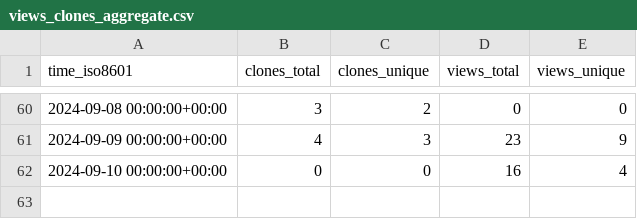
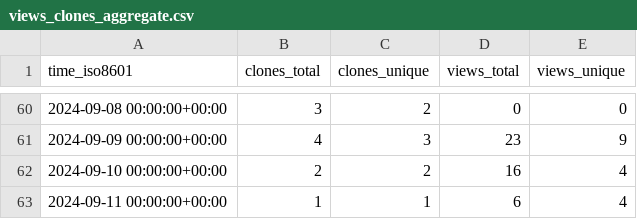
Before and after one commit to csyhuang/hn2016_falwa, a CSV file: csyhuang/hn2016_falwa/ghrs-data/views_clones_aggregate.csv, drawn as a sheet; only a part is shown, gaps mark what is left out.

```diff
--- a/csyhuang/hn2016_falwa/ghrs-data/views_clones_aggregate.csv
+++ b/csyhuang/hn2016_falwa/ghrs-data/views_clones_aggregate.csv
@@ -61,2 +61,3 @@ time_iso8601,clones_total,clones_unique,views_total,views_unique
 2024-09-09 00:00:00+00:00,4,3,23,9
-2024-09-10 00:00:00+00:00,0,0,16,4
+2024-09-10 00:00:00+00:00,2,2,16,4
+2024-09-11 00:00:00+00:00,1,1,6,4
```
Also changed, not shown: 1 other file.
